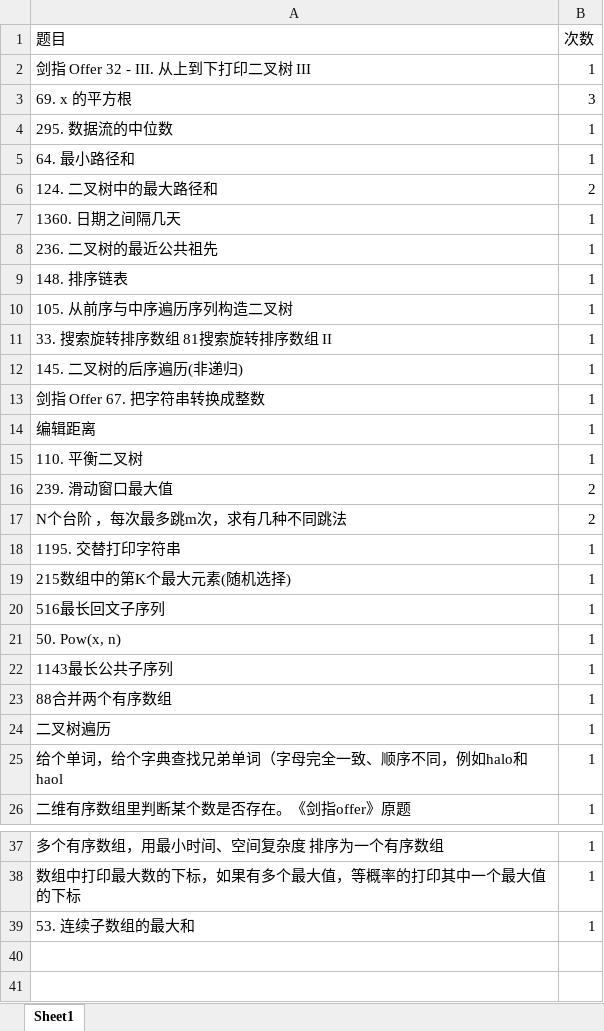
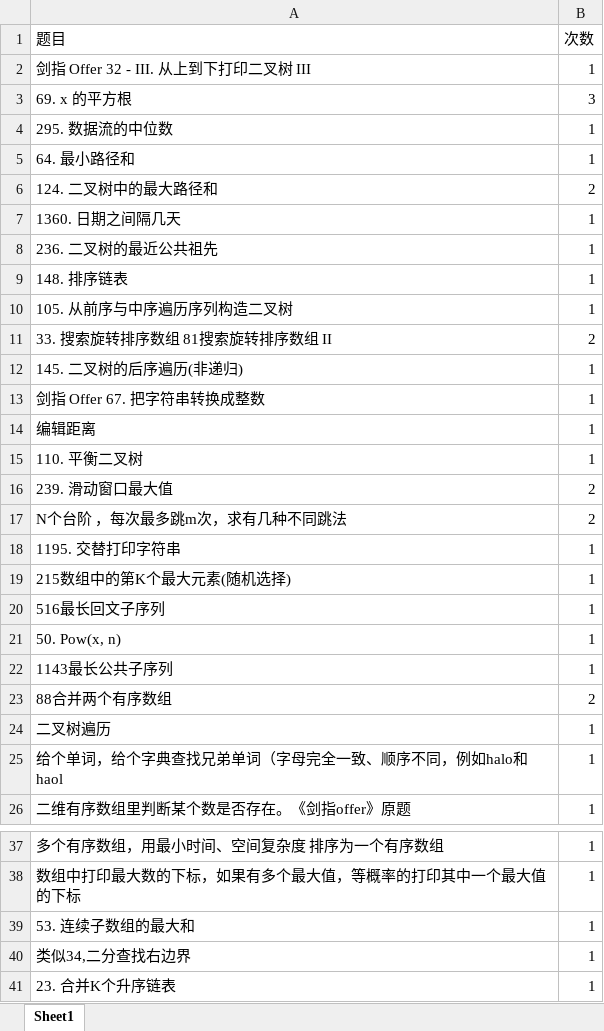
Before and after one commit to lisan97/leetcode, an Excel workbook: 面经出现.xlsx, sheet Sheet1, drawn as a sheet; only a part is shown, gaps mark what is left out; values as stored, in another font and other column widths than the file's, no borders; the diff names each change by its address in the sheet, - before the commit and + after, or states it on an @@ line.

```diff
--- a/面经出现.xlsx (sheet Sheet1)
+++ b/面经出现.xlsx (sheet Sheet1)
-B11 (次数): 1
+B11 (次数): 2
-B23 (次数): 1
+B23 (次数): 2
+row 40: 类似34,二分查找右边界 | 1
+row 41: 23. 合并K个升序链表 | 1
```
Also changed, not shown: 时间表.xlsx, 6 other files.
